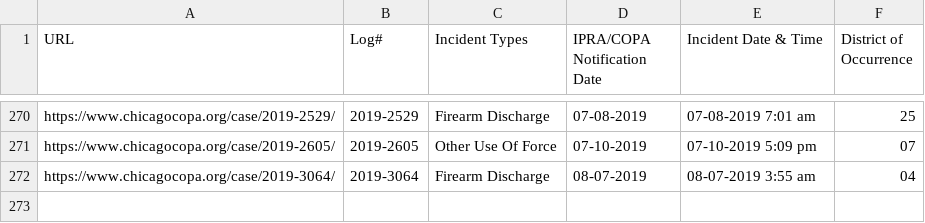
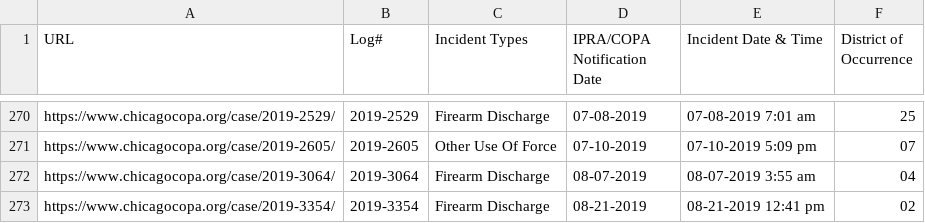
Before and after one commit to CrimeIsDown/copa-cases, a CSV file: cases.csv, drawn as a sheet; only a part is shown, gaps mark what is left out.

Commit message:
Incidents as of 2019-10-04

```diff
--- a/cases.csv
+++ b/cases.csv
@@ -272 +272,2 @@
 "https://www.chicagocopa.org/case/2019-3064/","2019-3064","Firearm Discharge","08-07-2019","08-07-2019 3:55 am","04"
+"https://www.chicagocopa.org/case/2019-3354/","2019-3354","Firearm Discharge","08-21-2019","08-21-2019 12:41 pm","02"
```
